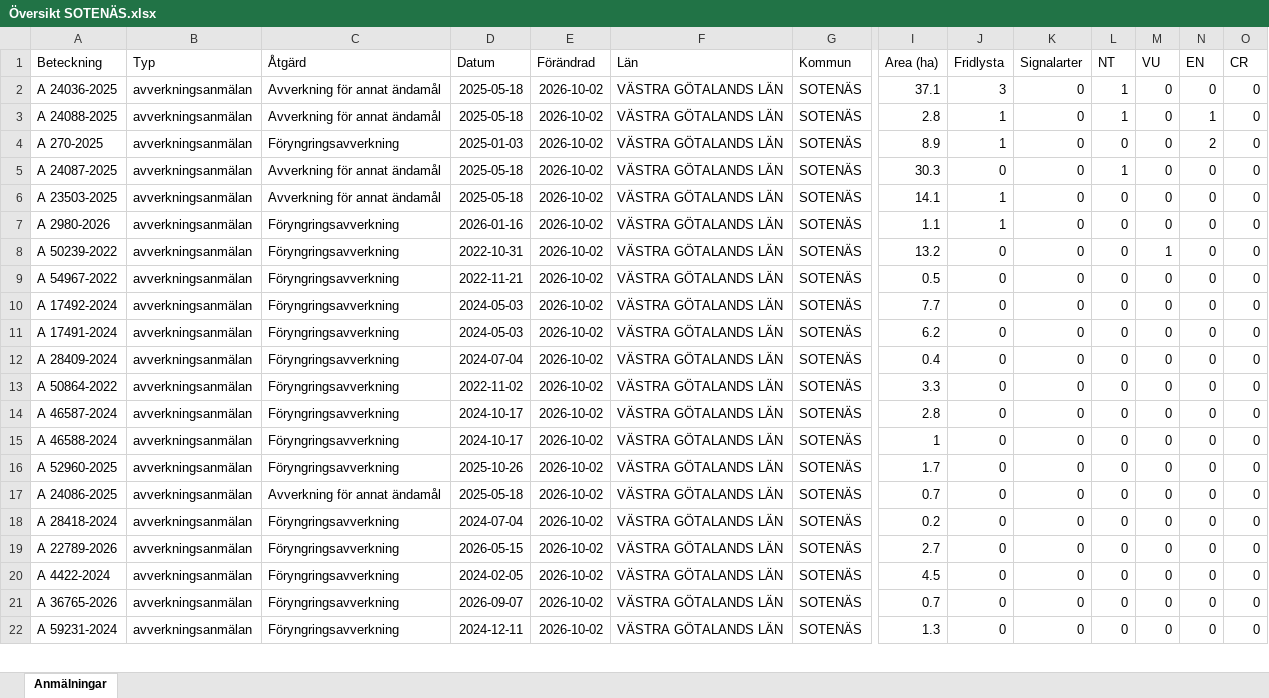
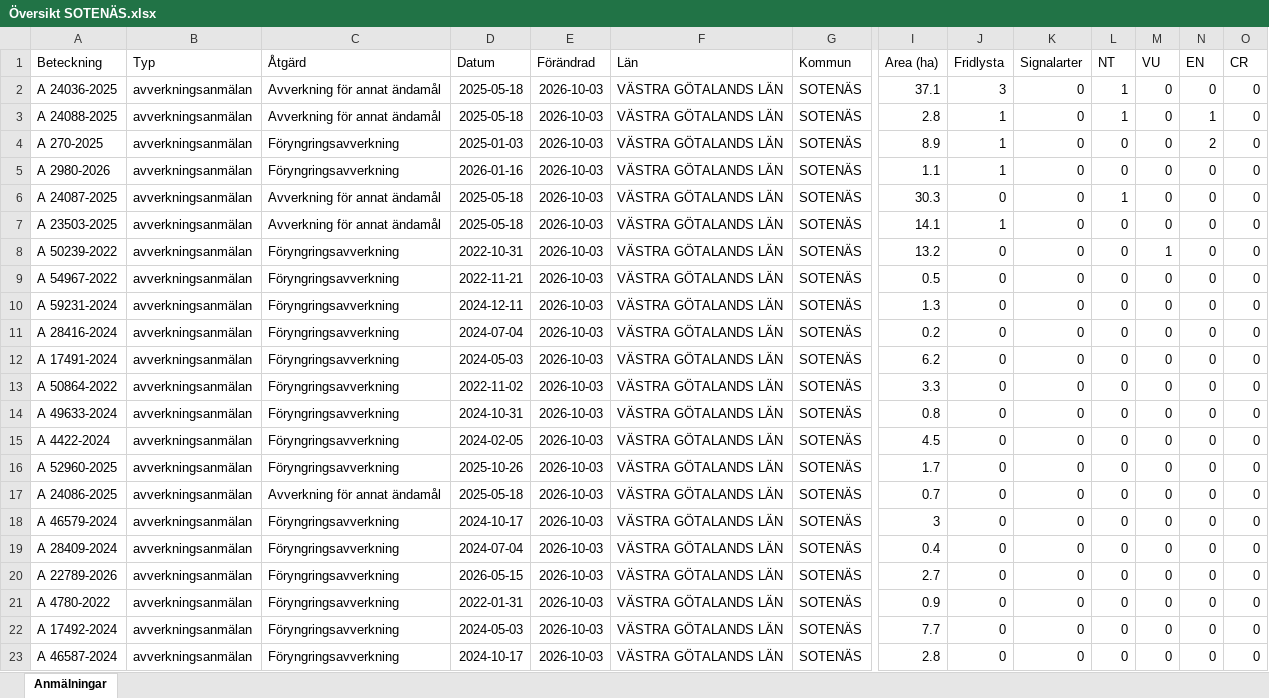
Before and after one commit to klasma/Logging_1427, an Excel workbook: Översikt SOTENÄS.xlsx, sheet Anmälningar, drawn as a sheet; only a part is shown, gaps mark what is left out; values as stored, in another font and other column widths than the file's, no borders; removed rows and columns are numbered as before the commit, all else as after; rows hold the shown columns only; the diff covers the shown part only; the diff names each change by its address in the sheet, - before the commit and + after, or states it on an @@ line.

```diff
--- a/Översikt SOTENÄS.xlsx (sheet Anmälningar)
+++ b/Översikt SOTENÄS.xlsx (sheet Anmälningar)
-E2:E4 (Förändrad): 2026-10-02
+E2:E4 (Förändrad): 2026-10-03
+row 5: A 2980-2026 | avverkningsanmälan | Föryngringsavverkning | 2026-01-16 | 2026-10-03 | VÄSTRA GÖTALANDS LÄN | SOTENÄS | 1.1 | 1 | 0 | 0 | 0 | 0 | 0
-E6:E7 (Förändrad): 2026-10-02
+E6:E7 (Förändrad): 2026-10-03
-row 7: A 2980-2026 | avverkningsanmälan | Föryngringsavverkning | 2026-01-16 | 2026-10-02 | VÄSTRA GÖTALANDS LÄN | SOTENÄS | 1.1 | 1 | 0 | 0 | 0 | 0 | 0
-E8:E9 (Förändrad): 2026-10-02
+E8:E9 (Förändrad): 2026-10-03
+row 10: A 59231-2024 | avverkningsanmälan | Föryngringsavverkning | 2024-12-11 | 2026-10-03 | VÄSTRA GÖTALANDS LÄN | SOTENÄS | 1.3 | 0 | 0 | 0 | 0 | 0 | 0
-A11 (Beteckning): A 17492-2024
+A11 (Beteckning): A 28416-2024
-D11 (Datum): 2024-05-03
+D11 (Datum): 2024-07-04
-E11:E12 (Förändrad): 2026-10-02
+E11:E12 (Förändrad): 2026-10-03
-I11 (Area (ha)): 7.7
+I11 (Area (ha)): 0.2
-row 12: A 28409-2024 | avverkningsanmälan | Föryngringsavverkning | 2024-07-04 | 2026-10-02 | VÄSTRA GÖTALANDS LÄN | SOTENÄS | 0.4 | 0 | 0 | 0 | 0 | 0 | 0
-E13:E17 (Förändrad): 2026-10-02
+E13:E17 (Förändrad): 2026-10-03
-A14 (Beteckning): A 46587-2024
+A14 (Beteckning): A 49633-2024
-D14 (Datum): 2024-10-17
+D14 (Datum): 2024-10-31
-I14 (Area (ha)): 2.8
+I14 (Area (ha)): 0.8
-A15 (Beteckning): A 46588-2024
+A15 (Beteckning): A 4422-2024
-D15 (Datum): 2024-10-17
+D15 (Datum): 2024-02-05
-I15 (Area (ha)): 1
+I15 (Area (ha)): 4.5
+row 18: A 46579-2024 | avverkningsanmälan | Föryngringsavverkning | 2024-10-17 | 2026-10-03 | VÄSTRA GÖTALANDS LÄN | SOTENÄS | 3 | 0 | 0 | 0 | 0 | 0 | 0
-A19 (Beteckning): A 28418-2024
+A19 (Beteckning): A 28409-2024
-E19:E23 (Förändrad): 2026-10-02
+E19:E23 (Förändrad): 2026-10-03
-I19 (Area (ha)): 0.2
+I19 (Area (ha)): 0.4
-A21 (Beteckning): A 4422-2024
+A21 (Beteckning): A 4780-2022
-D21 (Datum): 2024-02-05
+D21 (Datum): 2022-01-31
-I21 (Area (ha)): 4.5
+I21 (Area (ha)): 0.9
-A22 (Beteckning): A 36765-2026
+A22 (Beteckning): A 17492-2024
-D22 (Datum): 2026-09-07
+D22 (Datum): 2024-05-03
-I22 (Area (ha)): 0.7
+I22 (Area (ha)): 7.7
-A23 (Beteckning): A 59231-2024
+A23 (Beteckning): A 46587-2024
-D23 (Datum): 2024-12-11
+D23 (Datum): 2024-10-17
-I23 (Area (ha)): 1.3
+I23 (Area (ha)): 2.8
```
Also changed, not shown: 1 removed row and 16 edited cells elsewhere in this sheet, artfynd/A 23503-2025 artfynd.xlsx, artfynd/A 24036-2025 artfynd.xlsx, 34 other files.
